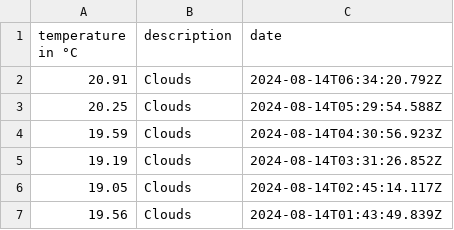
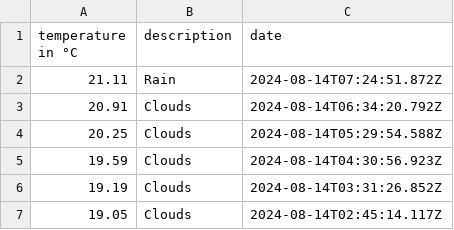
Before and after one commit to 102/amsterdam-weather, a CSV file: history.csv, drawn as a sheet; only a part is shown; the shorter side is filled out with more unchanged rows.

Commit message:
Flat: latest data (2024-08-14T07:24:51.989Z) {   "date": "2024-08-14T07:24:51.989Z",   "files": [     {       "name": "history.csv",       "deltaBytes": 37,       "source": "https://api.openweathermap.org/data/2.5/weather?lat=52.36&lon=4.9&units=metric&appid=***"     },     {       "name": "weather.json",       "deltaBytes": 16,       "source": "https://api.openweathermap.org/data/2.5/weather?lat=52.36&lon=4.9&units=metric&appid=***"     }   ] }

```diff
--- a/history.csv
+++ b/history.csv
@@ -1,2 +1,3 @@
 temperature in °C,description,date
+21.11,Rain,2024-08-14T07:24:51.872Z
 20.91,Clouds,2024-08-14T06:34:20.792Z
```
Also changed, not shown: 1 other file.
